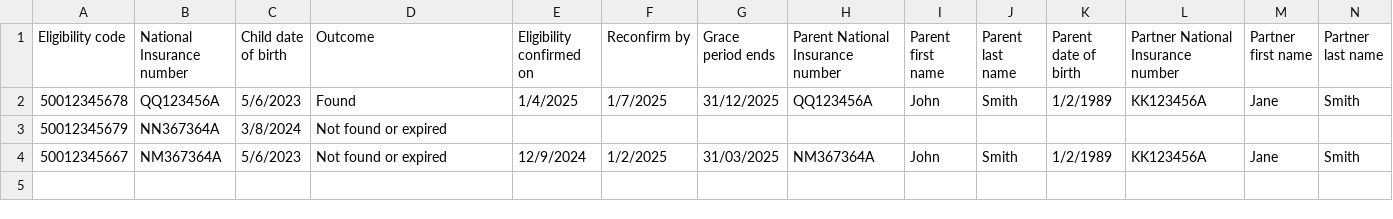
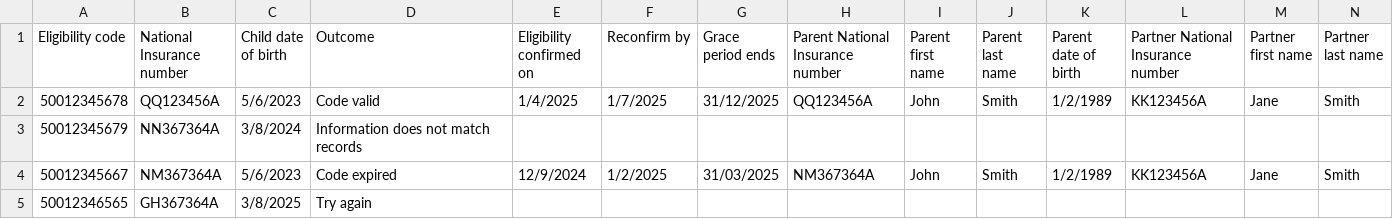
Before and after one commit to DFE-Digital/check-your-eligibility-prototype, a CSV file: app/assets/csv/30h-outcomes-v3.csv, drawn as a sheet; only a part is shown; rows hold the shown columns only; the diff names each change by its address in the sheet, - before the commit and + after, or states it on an @@ line.

Commit message:
updates to event listing report
includes adding 2nd child to foster family

```diff
--- a/app/assets/csv/30h-outcomes-v3.csv
+++ b/app/assets/csv/30h-outcomes-v3.csv
-D2 (Outcome): Found
+D2 (Outcome): Code valid
-D3 (Outcome): Not found or expired
+D3 (Outcome): Information does not match records
-D4 (Outcome): Not found or expired
+D4 (Outcome): Code expired
+row 5: 50012346565 | GH367364A | 3/8/2025 | Try again
```
Also changed, not shown: 13 other files.
